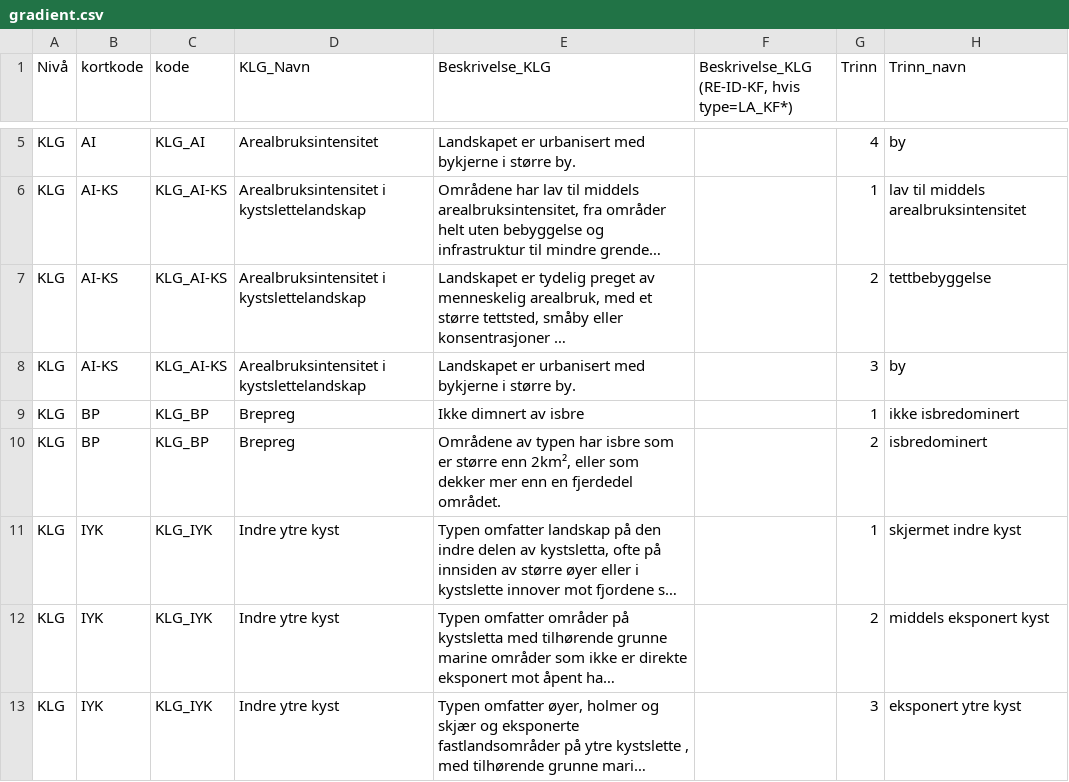
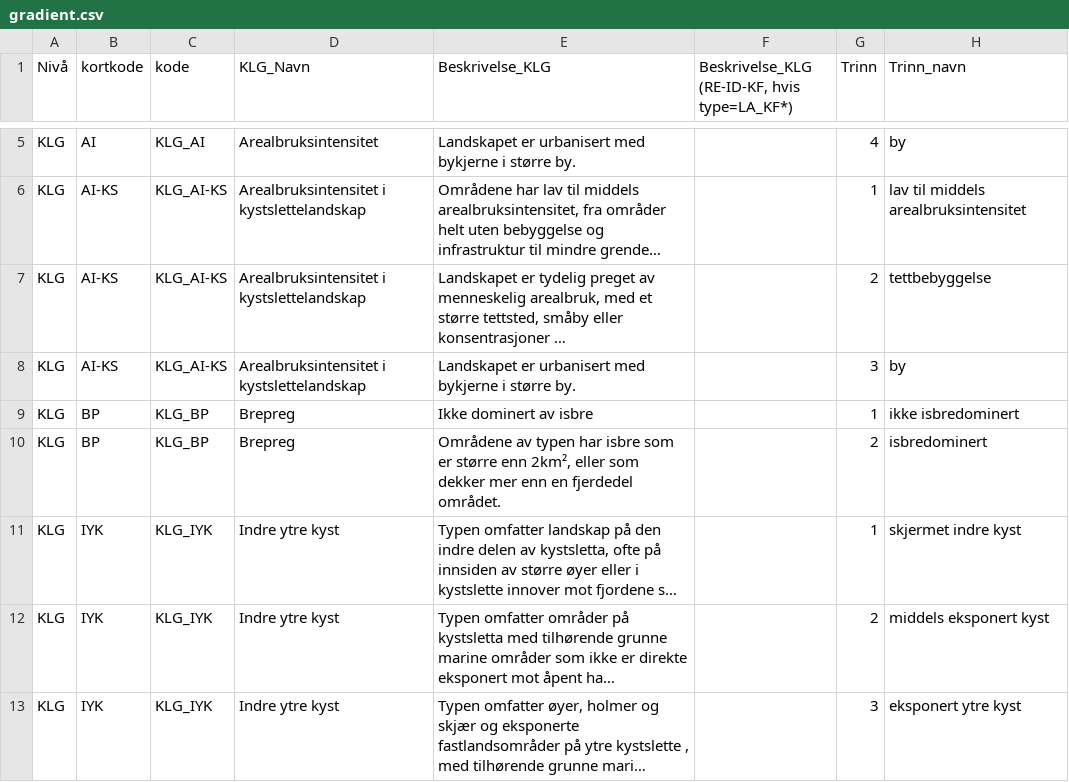
Before and after one commit to Artsdatabanken/natursystem-ubehandlet, a CSV file: Natur_i_Norge/Landskap/Landskapsgradient/gradient.csv, drawn as a sheet; only a part is shown, gaps mark what is left out; long unchanged cells end in …; the diff names each change by its address in the sheet, - before the commit and + after, or states it on an @@ line.

Commit message:
Update gradient.csv

```diff
--- a/Natur_i_Norge/Landskap/Landskapsgradient/gradient.csv
+++ b/Natur_i_Norge/Landskap/Landskapsgradient/gradient.csv
-E9 (Beskrivelse_KLG): Ikke dimnert av isbre
+E9 (Beskrivelse_KLG): Ikke dominert av isbre
```
